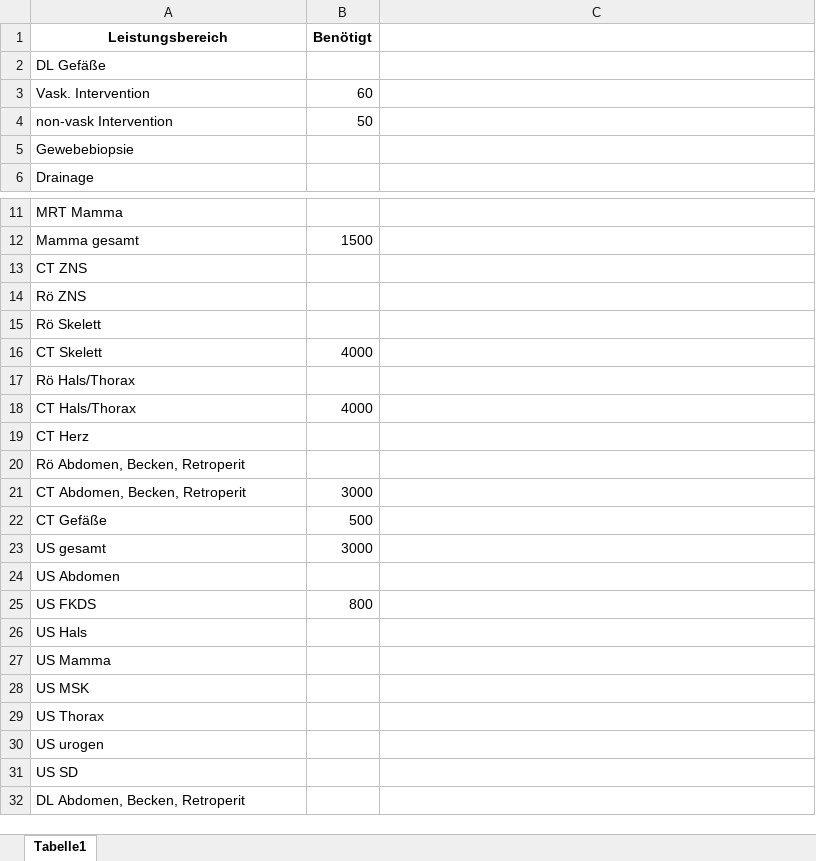
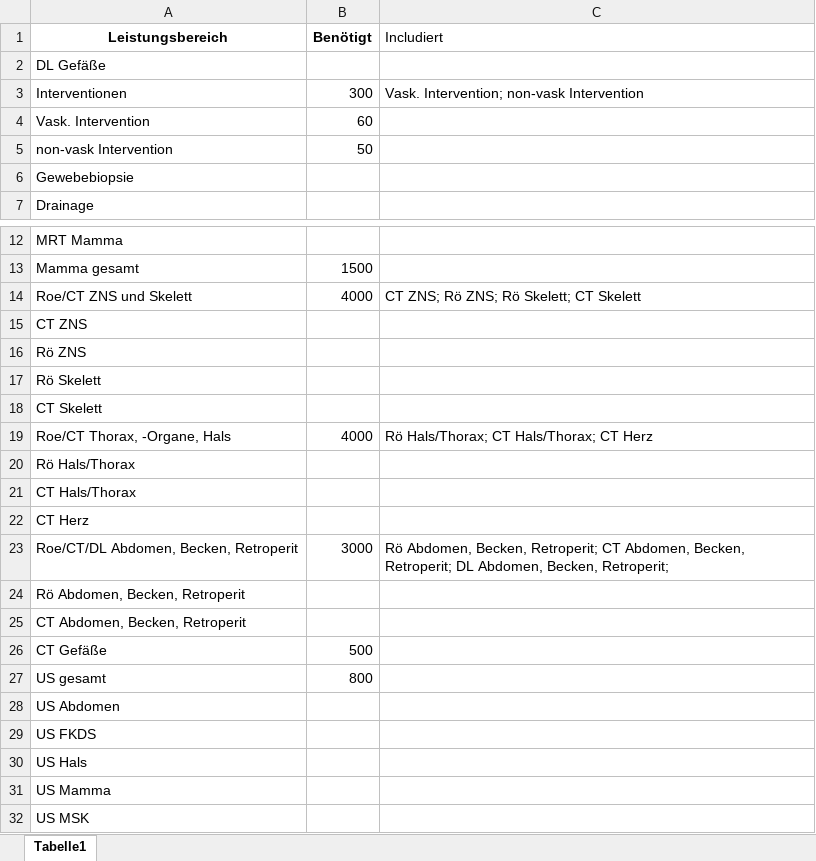
Before and after one commit to sebastian-hue41/RadioBefundungszahlConverter, an Excel workbook: reference_amount.xlsx, sheet Tabelle1, drawn as a sheet; only a part is shown, gaps mark what is left out; the shorter side is filled out with more unchanged rows; values as stored, in another font and other column widths than the file's, no borders; addresses are those after the commit; the diff names each change by its address in the sheet, - before the commit and + after, or states it on an @@ line.

```diff
--- a/reference_amount.xlsx (sheet Tabelle1)
+++ b/reference_amount.xlsx (sheet Tabelle1)
-C1: (empty)
+C1: Includiert
+row 3: Interventionen | 300 | Vask. Intervention; non-vask Intervention
+row 14: Roe/CT ZNS und Skelett | 4000 | CT ZNS; Rö ZNS; Rö Skelett; CT Skelett
-B18 (Benötigt): 4000
+B18 (Benötigt): (empty)
+row 19: Roe/CT Thorax, -Organe, Hals | 4000 | Rö Hals/Thorax; CT Hals/Thorax; CT Herz
-B21 (Benötigt): 4000
+B21 (Benötigt): (empty)
+row 23: Roe/CT/DL Abdomen, Becken, Retroperit | 3000 | Rö Abdomen, Becken, Retroperit; CT Abdomen, Becken, Retroperit; DL Abdomen, Becken, Retroperit;
-B25 (Benötigt): 3000
+B25 (Benötigt): (empty)
-B27 (Benötigt): 3000
+B27 (Benötigt): 800
-B29 (Benötigt): 800
+B29 (Benötigt): (empty)
```
Also changed, not shown: 7 other files.
